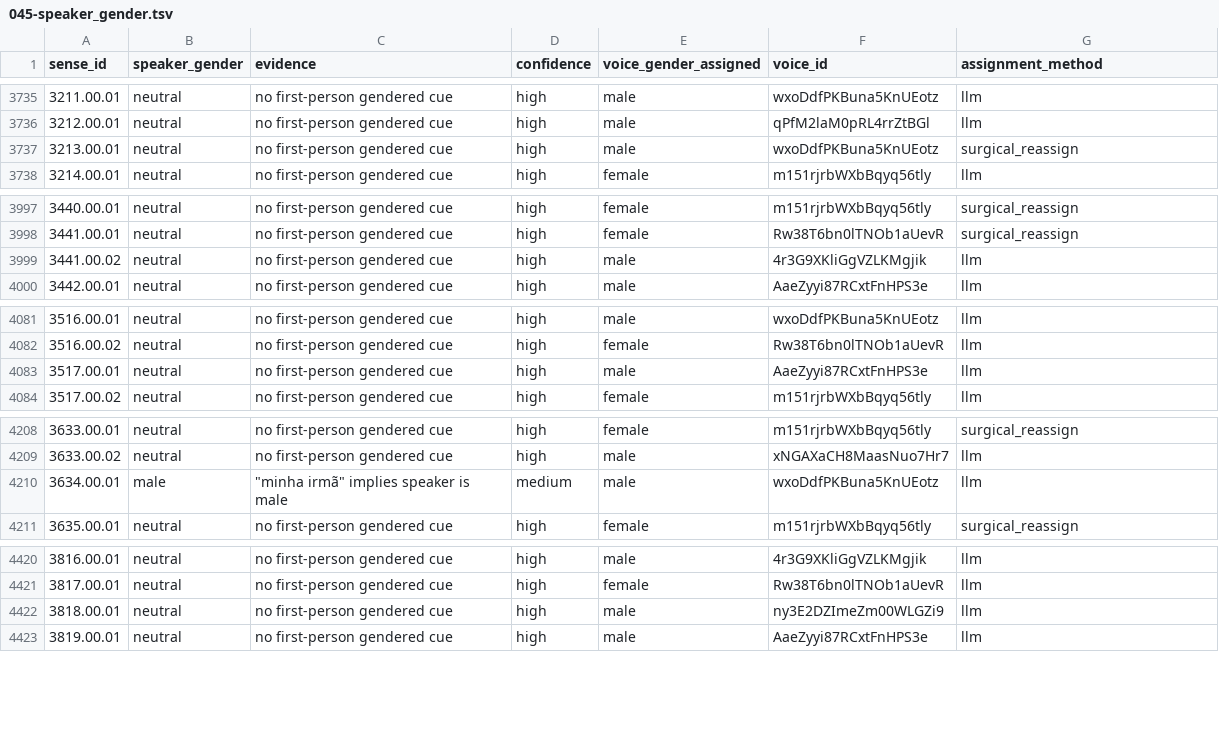
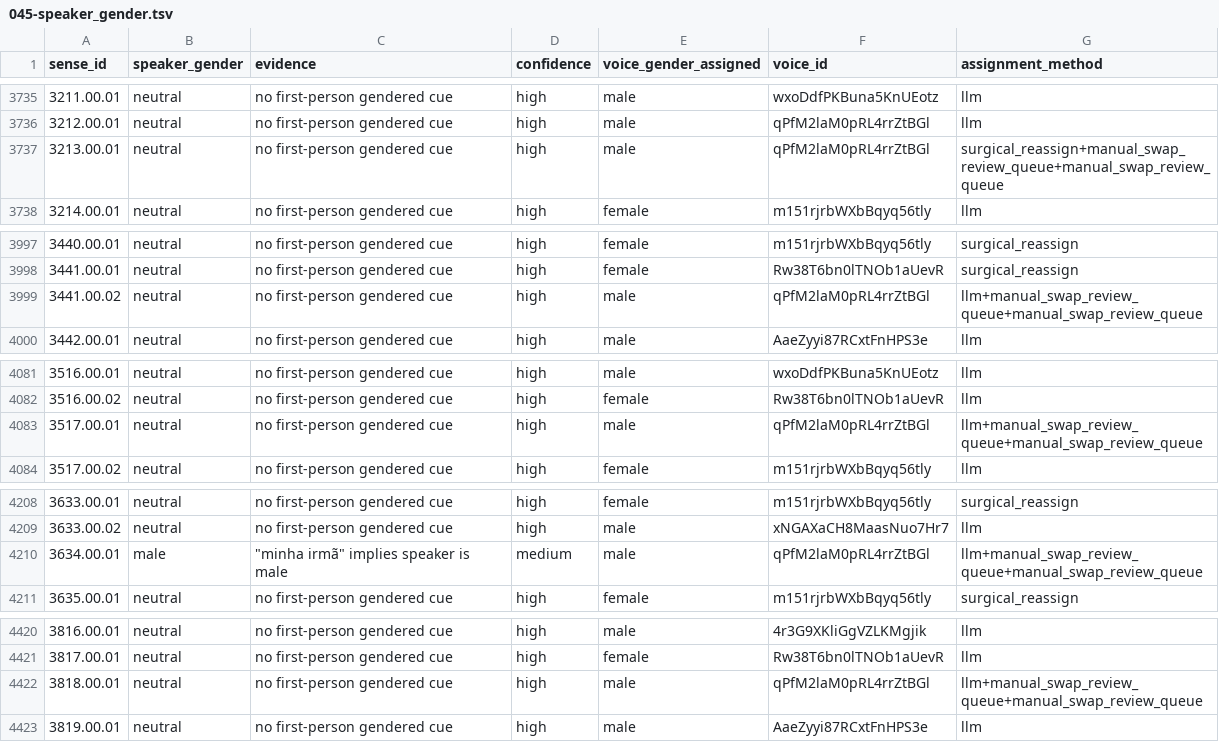
Before and after one commit to GregorGk/anki-mastery, a TSV file: data/045-speaker_gender.tsv, drawn as a sheet; only a part is shown, gaps mark what is left out; the diff covers the shown part only.

```diff
--- a/data/045-speaker_gender.tsv
+++ b/data/045-speaker_gender.tsv
@@ -3736,3 +3736,3 @@ sense_id	speaker_gender	evidence	confidence	voice_gender_assigned	voice_id	assig
 3212.00.01	neutral	no first-person gendered cue	high	male	qPfM2laM0pRL4rrZtBGl	llm
-3213.00.01	neutral	no first-person gendered cue	high	male	wxoDdfPKBuna5KnUEotz	surgical_reassign
+3213.00.01	neutral	no first-person gendered cue	high	male	qPfM2laM0pRL4rrZtBGl	surgical_reassign+manual_swap_review_queue+manual_swap_review_queue
 3214.00.01	neutral	no first-person gendered cue	high	female	m151rjrbWXbBqyq56tly	llm
@@ -3998,3 +3998,3 @@ sense_id	speaker_gender	evidence	confidence	voice_gender_assigned	voice_id	assig
 3441.00.01	neutral	no first-person gendered cue	high	female	Rw38T6bn0lTNOb1aUevR	surgical_reassign
-3441.00.02	neutral	no first-person gendered cue	high	male	4r3G9XKliGgVZLKMgjik	llm
+3441.00.02	neutral	no first-person gendered cue	high	male	qPfM2laM0pRL4rrZtBGl	llm+manual_swap_review_queue+manual_swap_review_queue
 3442.00.01	neutral	no first-person gendered cue	high	male	AaeZyyi87RCxtFnHPS3e	llm
@@ -4082,3 +4082,3 @@ sense_id	speaker_gender	evidence	confidence	voice_gender_assigned	voice_id	assig
 3516.00.02	neutral	no first-person gendered cue	high	female	Rw38T6bn0lTNOb1aUevR	llm
-3517.00.01	neutral	no first-person gendered cue	high	male	AaeZyyi87RCxtFnHPS3e	llm
+3517.00.01	neutral	no first-person gendered cue	high	male	qPfM2laM0pRL4rrZtBGl	llm+manual_swap_review_queue+manual_swap_review_queue
 3517.00.02	neutral	no first-person gendered cue	high	female	m151rjrbWXbBqyq56tly	llm
@@ -4209,3 +4209,3 @@ sense_id	speaker_gender	evidence	confidence	voice_gender_assigned	voice_id	assig
 3633.00.02	neutral	no first-person gendered cue	high	male	xNGAXaCH8MaasNuo7Hr7	llm
-3634.00.01	male	"""minha irmã"" implies speaker is male"	medium	male	wxoDdfPKBuna5KnUEotz	llm
+3634.00.01	male	"""minha irmã"" implies speaker is male"	medium	male	qPfM2laM0pRL4rrZtBGl	llm+manual_swap_review_queue+manual_swap_review_queue
 3635.00.01	neutral	no first-person gendered cue	high	female	m151rjrbWXbBqyq56tly	surgical_reassign
@@ -4421,3 +4421,3 @@ sense_id	speaker_gender	evidence	confidence	voice_gender_assigned	voice_id	assig
 3817.00.01	neutral	no first-person gendered cue	high	female	Rw38T6bn0lTNOb1aUevR	llm
-3818.00.01	neutral	no first-person gendered cue	high	male	ny3E2DZImeZm00WLGZi9	llm
+3818.00.01	neutral	no first-person gendered cue	high	male	qPfM2laM0pRL4rrZtBGl	llm+manual_swap_review_queue+manual_swap_review_queue
 3819.00.01	neutral	no first-person gendered cue	high	male	AaeZyyi87RCxtFnHPS3e	llm
```
Also changed, not shown: 32 edited cells elsewhere in this file, 2 other files.
